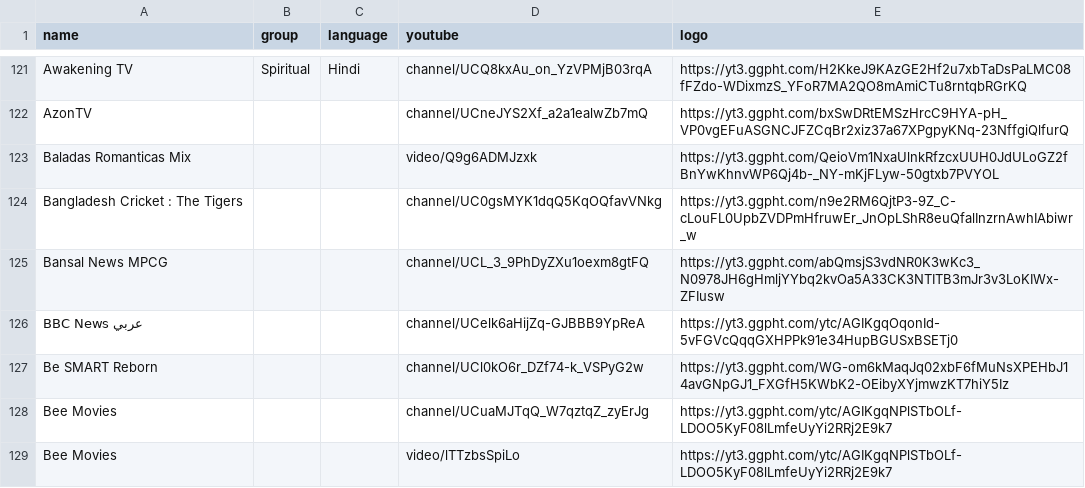
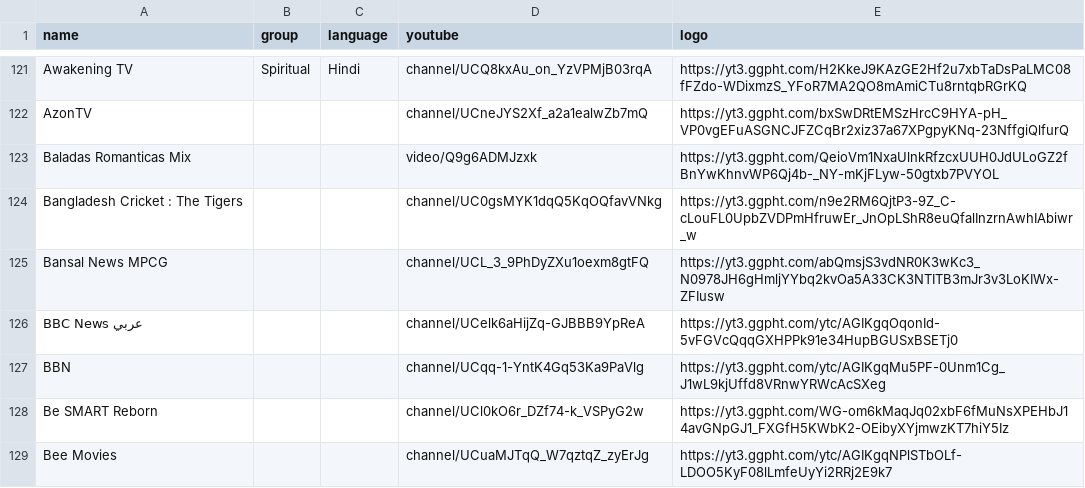
Before and after one commit to Navezjt/Navez-ST, a CSV file: channels.csv, drawn as a sheet; only a part is shown, gaps mark what is left out; the shorter side is filled out with more unchanged rows.

```diff
--- a/channels.csv
+++ b/channels.csv
@@ -126,2 +126,3 @@ Bansal News MPCG,,,channel/UCL_3_9PhDyZXu1oexm8gtFQ,https://yt3.ggpht.com/abQmsj
 BBC News عربي,,,channel/UCelk6aHijZq-GJBBB9YpReA,https://yt3.ggpht.com/ytc/AGIKgqOqonId-5vFGVcQqqGXHPPk91e34HupBGUSxBSETj0
+BBN,,,channel/UCqq-1-YntK4Gq53Ka9PaVlg,https://yt3.ggpht.com/ytc/AGIKgqMu5PF-0Unm1Cg_J1wL9kjUffd8VRnwYRWcAcSXeg
 Be SMART Reborn,,,channel/UCl0kO6r_DZf74-k_VSPyG2w,https://yt3.ggpht.com/WG-om6kMaqJq02xbF6fMuNsXPEHbJ14avGNpGJ1_FXGfH5KWbK2-OEibyXYjmwzKT7hiY5Iz
```
